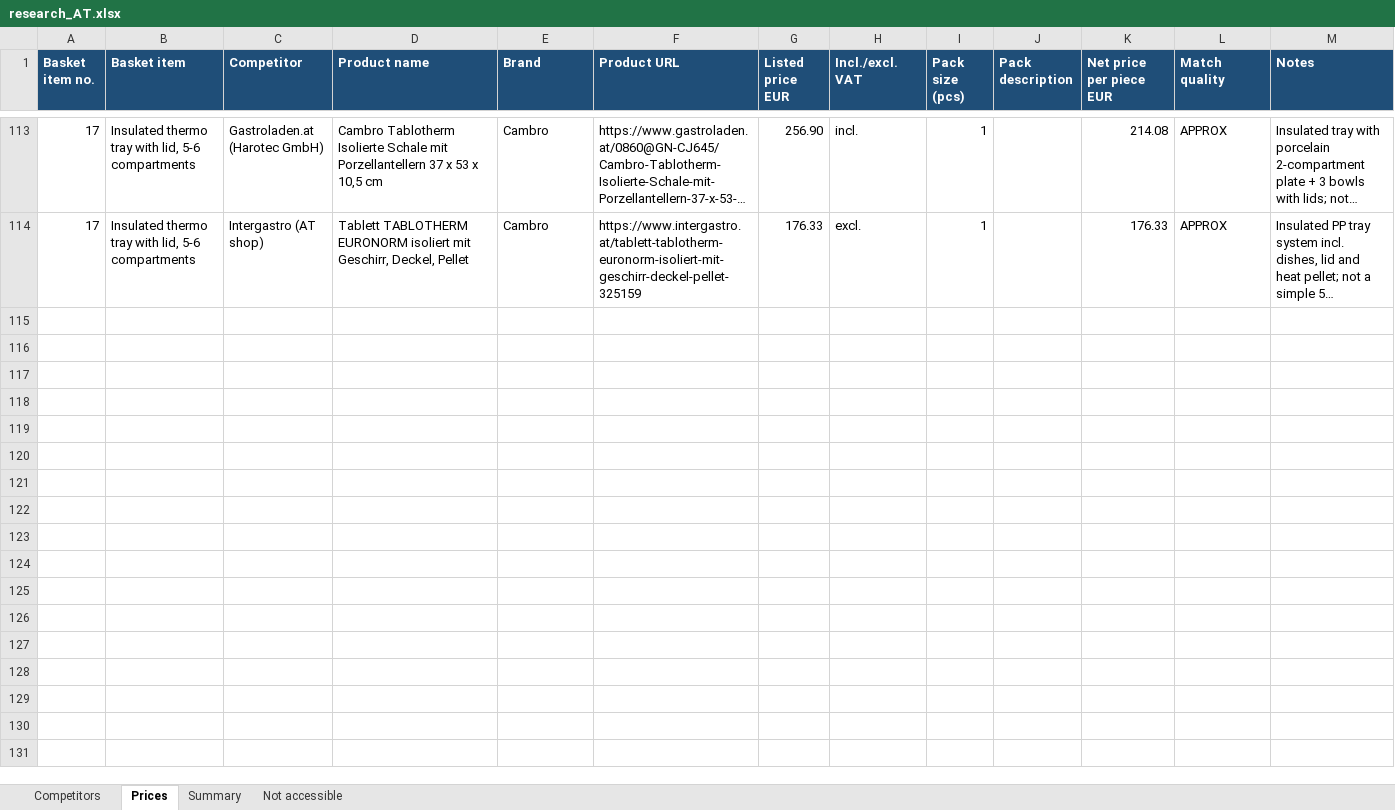
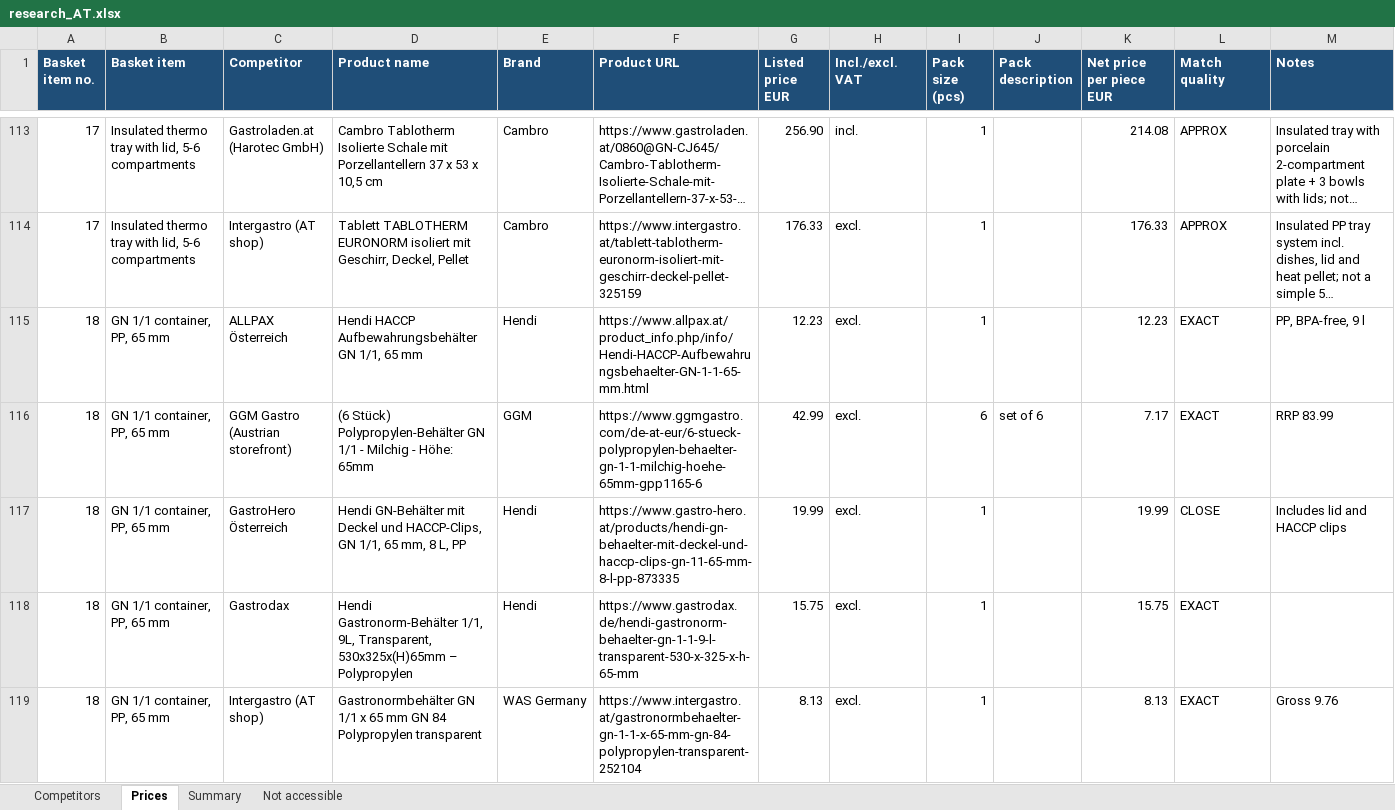
Before and after one commit to yesgastro/YES-Market-Research, an Excel workbook: research_AT.xlsx, sheet Prices, drawn as a sheet; only a part is shown, gaps mark what is left out; long unchanged cells end in …; values as stored, in another font and other column widths than the file's, no borders; rows hold the shown columns only; the diff covers the shown part only; the diff names each change by its address in the sheet, - before the commit and + after, or states it on an @@ line.

```diff
--- a/research_AT.xlsx (sheet Prices)
+++ b/research_AT.xlsx (sheet Prices)
+row 115: 18 | GN 1/1 container, PP, 65 mm | ALLPAX Österreich | Hendi HACCP Aufbewahrungsbehälter GN 1/1, 65 mm | Hendi | https://www.allpax.at/product_info.php/info/Hendi-HACCP-Aufbewahrungsbehaelter-GN-1-1-65-mm.html | 12.23 | excl. | 1 |  | 12.23 | EXACT | PP, BPA-free, 9 l
+row 116: 18 | GN 1/1 container, PP, 65 mm | GGM Gastro (Austrian storefront) | (6 Stück) Polypropylen-Behälter GN 1/1 - Milchig - Höhe: 65mm | GGM | https://www.ggmgastro.com/de-at-eur/6-stueck-polypropylen-behaelter-gn-1-1-milchig-hoehe-65mm-gpp1165-6 | 42.99 | excl. | 6 | set of 6 | 7.17 | EXACT | RRP 83.99
+row 117: 18 | GN 1/1 container, PP, 65 mm | GastroHero Österreich | Hendi GN-Behälter mit Deckel und HACCP-Clips, GN 1/1, 65 mm, 8 L, PP | Hendi | https://www.gastro-hero.at/products/hendi-gn-behaelter-mit-deckel-und-haccp-clips-gn-11-65-mm-8-l-pp-873335 | 19.99 | excl. | 1 |  | 19.99 | CLOSE | Includes lid and HACCP clips
+row 118: 18 | GN 1/1 container, PP, 65 mm | Gastrodax | Hendi Gastronorm-Behälter 1/1, 9L, Transparent, 530x325x(H)65mm – Polypropylen | Hendi | https://www.gastrodax.de/hendi-gastronorm-behaelter-gn-1-1-9-l-transparent-530-x-325-x-h-65-mm | 15.75 | excl. | 1 |  | 15.75 | EXACT
+row 119: 18 | GN 1/1 container, PP, 65 mm | Intergastro (AT shop) | Gastronormbehälter GN 1/1 x 65 mm GN 84 Polypropylen transparent | WAS Germany | https://www.intergastro.at/gastronormbehaelter-gn-1-1-x-65-mm-gn-84-polypropylen-transparent-252104 | 8.13 | excl. | 1 |  | 8.13 | EXACT | Gross 9.76
```
Also changed, not shown: 106 added rows elsewhere in this sheet, sheet Summary, sheet Competitors.
